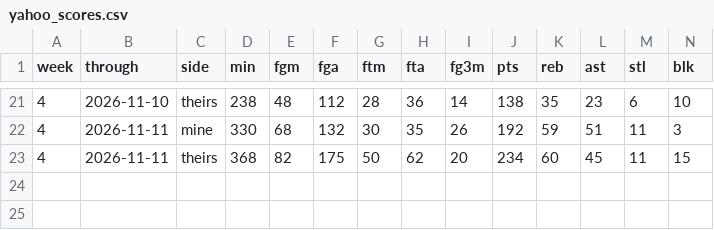
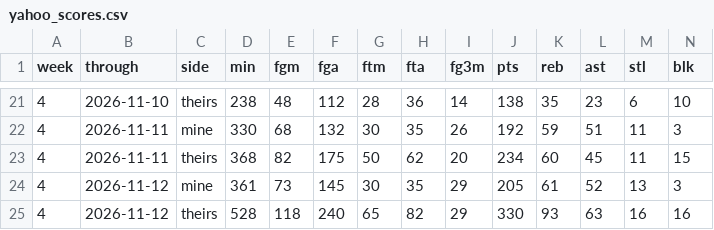
Before and after one commit to chamberneezy/fantasy, a CSV file: data/season/yahoo_scores.csv, drawn as a sheet; only a part is shown, gaps mark what is left out; rows hold the shown columns only; the diff names each change by its address in the sheet, - before the commit and + after, or states it on an @@ line.

```diff
--- a/data/season/yahoo_scores.csv
+++ b/data/season/yahoo_scores.csv
+row 24: 4 | 2026-11-12 | mine | 361 | 73 | 145 | 30 | 35 | 29 | 205 | 61 | 52 | 13 | 3
+row 25: 4 | 2026-11-12 | theirs | 528 | 118 | 240 | 65 | 82 | 29 | 330 | 93 | 63 | 16 | 16
```
Also changed, not shown: data/season/free_agents.csv, 1 other file.
